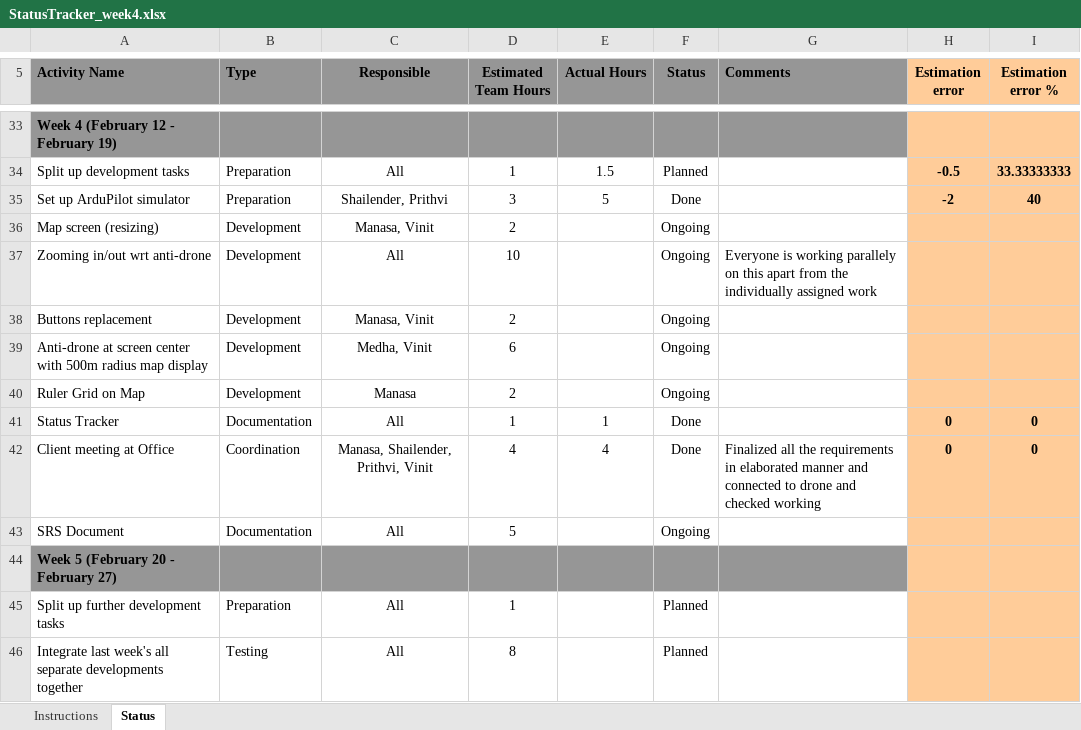
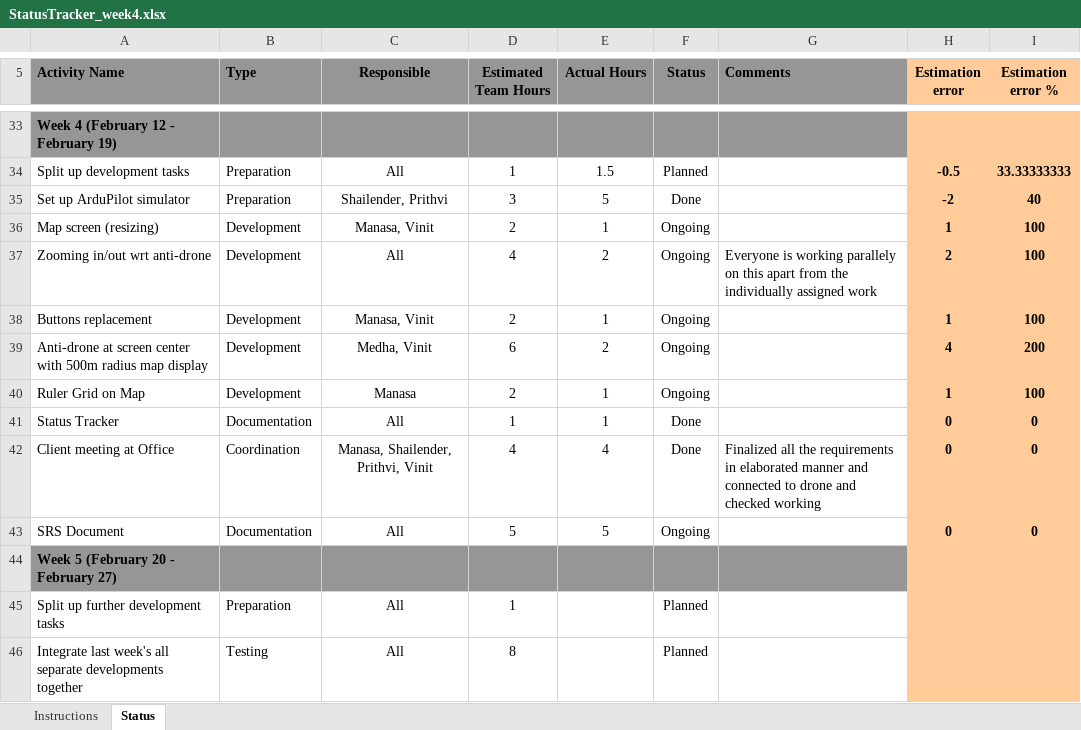
Before and after one commit to Vinit2244/Anti-Drone-GUI, an Excel workbook: docs/StatusTracker_week4.xlsx, sheet Status, drawn as a sheet; only a part is shown, gaps mark what is left out; values as stored, in another font and other column widths than the file's, no borders; conditional formats not drawn; the diff names each change by its address in the sheet, - before the commit and + after, or states it on an @@ line.

Commit message:
updated the status tracker with this week's final values and estimates for the next week

```diff
--- a/docs/StatusTracker_week4.xlsx (sheet Status)
+++ b/docs/StatusTracker_week4.xlsx (sheet Status)
-E36 (Actual Hours): (empty)
+E36 (Actual Hours): 1
-H36 (Estimation error): (empty)
+H36 (Estimation error): 1
-I36:I38 (Estimation error %): (empty)
+I36:I38 (Estimation error %): 100
-D37 (Estimated Team Hours): 10
+D37 (Estimated Team Hours): 4
-E37 (Actual Hours): (empty)
+E37 (Actual Hours): 2
-H37 (Estimation error): (empty)
+H37 (Estimation error): 2
-E38 (Actual Hours): (empty)
+E38 (Actual Hours): 1
-H38 (Estimation error): (empty)
+H38 (Estimation error): 1
-E39 (Actual Hours): (empty)
+E39 (Actual Hours): 2
-H39 (Estimation error): (empty)
+H39 (Estimation error): 4
-I39 (Estimation error %): (empty)
+I39 (Estimation error %): 200
-E40 (Actual Hours): (empty)
+E40 (Actual Hours): 1
-H40 (Estimation error): (empty)
+H40 (Estimation error): 1
-I40 (Estimation error %): (empty)
+I40 (Estimation error %): 100
-E43 (Actual Hours): (empty)
+E43 (Actual Hours): 5
-H43 (Estimation error): (empty)
+H43 (Estimation error): 0
-I43 (Estimation error %): (empty)
+I43 (Estimation error %): 0
```
Also changed, not shown: 1 other file.
